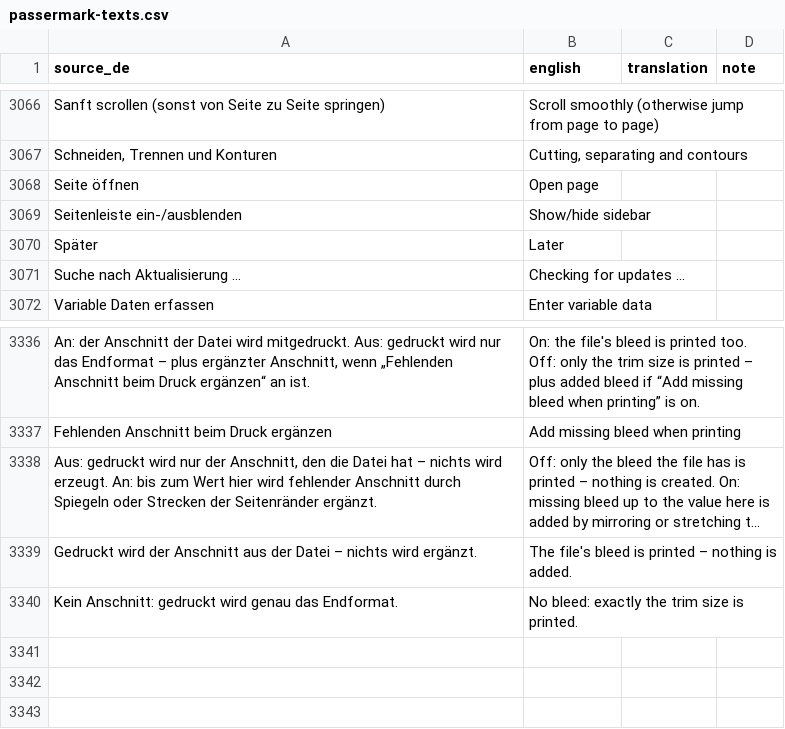
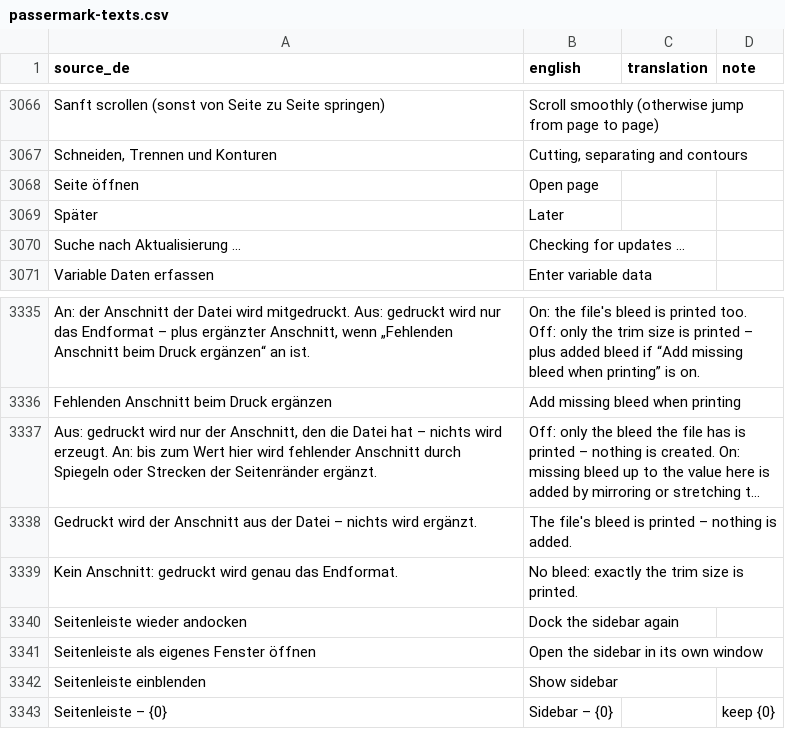
Before and after one commit to groschenheld/passermark, a CSV file: docs/translations/passermark-texts.csv, drawn as a sheet; only a part is shown, gaps mark what is left out; long unchanged cells end in …; removed rows and columns are numbered as before the commit, all else as after; the diff names each change by its address in the sheet, - before the commit and + after, or states it on an @@ line.

Commit message:
Undock the side bar into its own window (1.20.1)
The button to the left of the page moves pages, check, colour,
output preview and editing into a separate window, which makes the
page wider; a second click or closing that window docks the bar
back with the same tab in front. The window always shows the
document in front and follows the document tabs, keeping check
results, colour settings and thumbnails. Size and position are
remembered until the program ends, and keyboard shortcuts also
work while the window has the focus.

```diff
--- a/docs/translations/passermark-texts.csv
+++ b/docs/translations/passermark-texts.csv
-row 3069: Seitenleiste ein-/ausblenden | Show/hide sidebar
+row 3340: Seitenleiste wieder andocken | Dock the sidebar again
+row 3341: Seitenleiste als eigenes Fenster öffnen | Open the sidebar in its own window
+row 3342: Seitenleiste einblenden | Show sidebar
+row 3343: Seitenleiste – {0} | Sidebar – {0} |  | keep {0}
```
Also changed, not shown: 21 other files.
